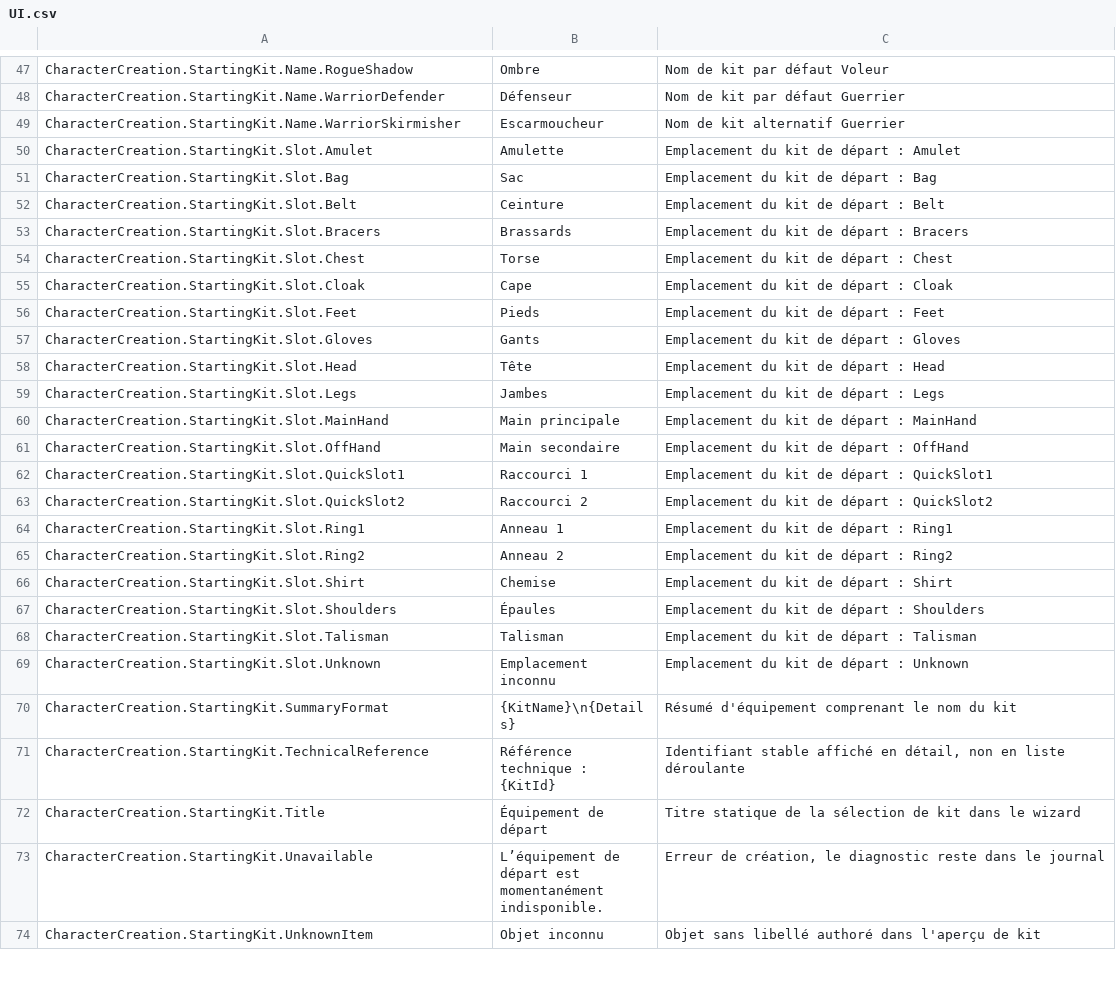
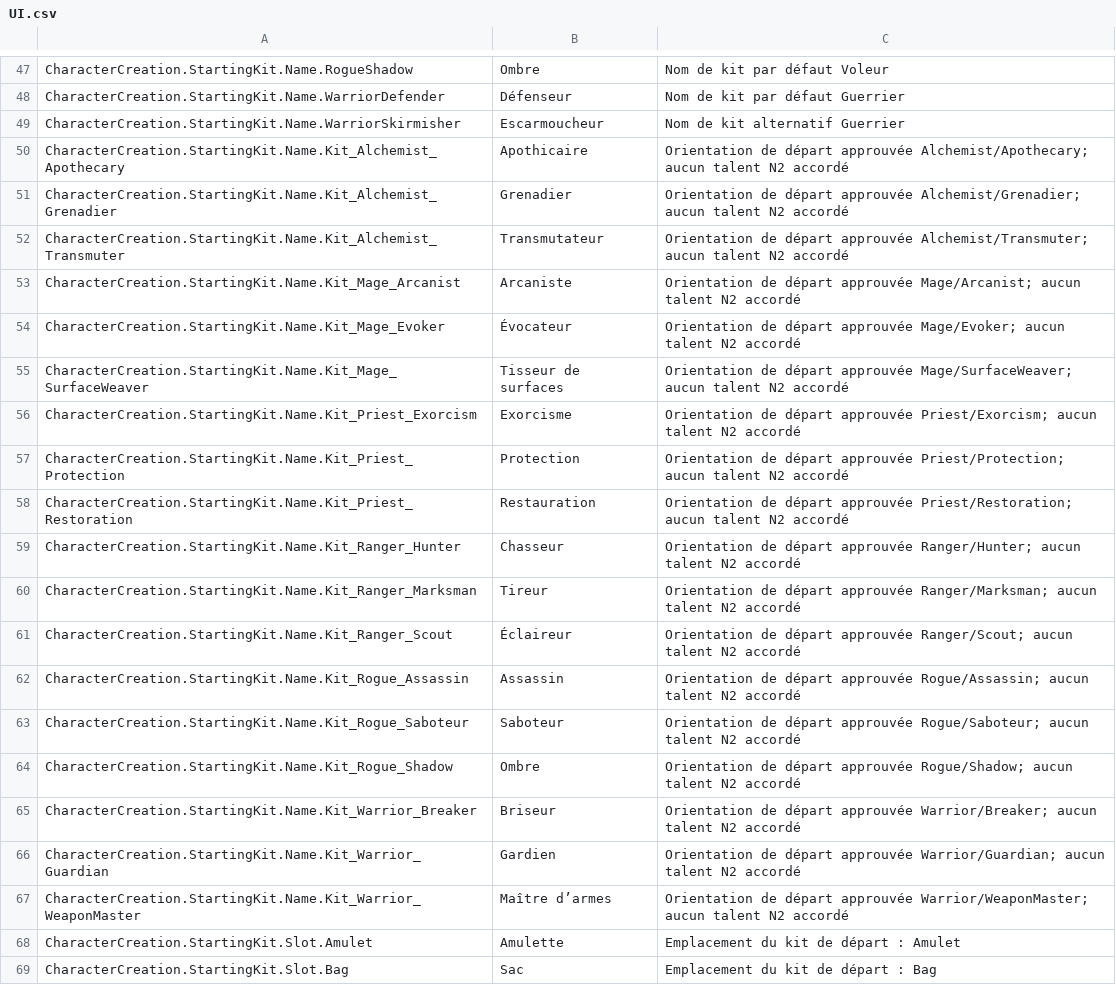
Before and after one commit to PhilippeMartin1964/GrimrockPrototype, a CSV file: Localization/Source/UI.csv, drawn as a sheet; only a part is shown, gaps mark what is left out; the shorter side is filled out with more unchanged rows; the diff names each change by its address in the sheet, - before the commit and + after, or states it on an @@ line.

Commit message:
ARMEMENT01.13.1: stage 18 approved N1 kit recipes and localized names without switching wizard

```diff
--- a/Localization/Source/UI.csv
+++ b/Localization/Source/UI.csv
+row 50: CharacterCreation.StartingKit.Name.Kit_Alchemist_Apothecary | Apothicaire | Orientation de départ approuvée Alchemist/Apothecary; aucun talent N2 accordé
+row 51: CharacterCreation.StartingKit.Name.Kit_Alchemist_Grenadier | Grenadier | Orientation de départ approuvée Alchemist/Grenadier; aucun talent N2 accordé
+row 52: CharacterCreation.StartingKit.Name.Kit_Alchemist_Transmuter | Transmutateur | Orientation de départ approuvée Alchemist/Transmuter; aucun talent N2 accordé
+row 53: CharacterCreation.StartingKit.Name.Kit_Mage_Arcanist | Arcaniste | Orientation de départ approuvée Mage/Arcanist; aucun talent N2 accordé
+row 54: CharacterCreation.StartingKit.Name.Kit_Mage_Evoker | Évocateur | Orientation de départ approuvée Mage/Evoker; aucun talent N2 accordé
+row 55: CharacterCreation.StartingKit.Name.Kit_Mage_SurfaceWeaver | Tisseur de surfaces | Orientation de départ approuvée Mage/SurfaceWeaver; aucun talent N2 accordé
+row 56: CharacterCreation.StartingKit.Name.Kit_Priest_Exorcism | Exorcisme | Orientation de départ approuvée Priest/Exorcism; aucun talent N2 accordé
+row 57: CharacterCreation.StartingKit.Name.Kit_Priest_Protection | Protection | Orientation de départ approuvée Priest/Protection; aucun talent N2 accordé
+row 58: CharacterCreation.StartingKit.Name.Kit_Priest_Restoration | Restauration | Orientation de départ approuvée Priest/Restoration; aucun talent N2 accordé
+row 59: CharacterCreation.StartingKit.Name.Kit_Ranger_Hunter | Chasseur | Orientation de départ approuvée Ranger/Hunter; aucun talent N2 accordé
+row 60: CharacterCreation.StartingKit.Name.Kit_Ranger_Marksman | Tireur | Orientation de départ approuvée Ranger/Marksman; aucun talent N2 accordé
+row 61: CharacterCreation.StartingKit.Name.Kit_Ranger_Scout | Éclaireur | Orientation de départ approuvée Ranger/Scout; aucun talent N2 accordé
+row 62: CharacterCreation.StartingKit.Name.Kit_Rogue_Assassin | Assassin | Orientation de départ approuvée Rogue/Assassin; aucun talent N2 accordé
+row 63: CharacterCreation.StartingKit.Name.Kit_Rogue_Saboteur | Saboteur | Orientation de départ approuvée Rogue/Saboteur; aucun talent N2 accordé
+row 64: CharacterCreation.StartingKit.Name.Kit_Rogue_Shadow | Ombre | Orientation de départ approuvée Rogue/Shadow; aucun talent N2 accordé
+row 65: CharacterCreation.StartingKit.Name.Kit_Warrior_Breaker | Briseur | Orientation de départ approuvée Warrior/Breaker; aucun talent N2 accordé
+row 66: CharacterCreation.StartingKit.Name.Kit_Warrior_Guardian | Gardien | Orientation de départ approuvée Warrior/Guardian; aucun talent N2 accordé
+row 67: CharacterCreation.StartingKit.Name.Kit_Warrior_WeaponMaster | Maître d’armes | Orientation de départ approuvée Warrior/WeaponMaster; aucun talent N2 accordé
```
Also changed, not shown: 3 other files.
